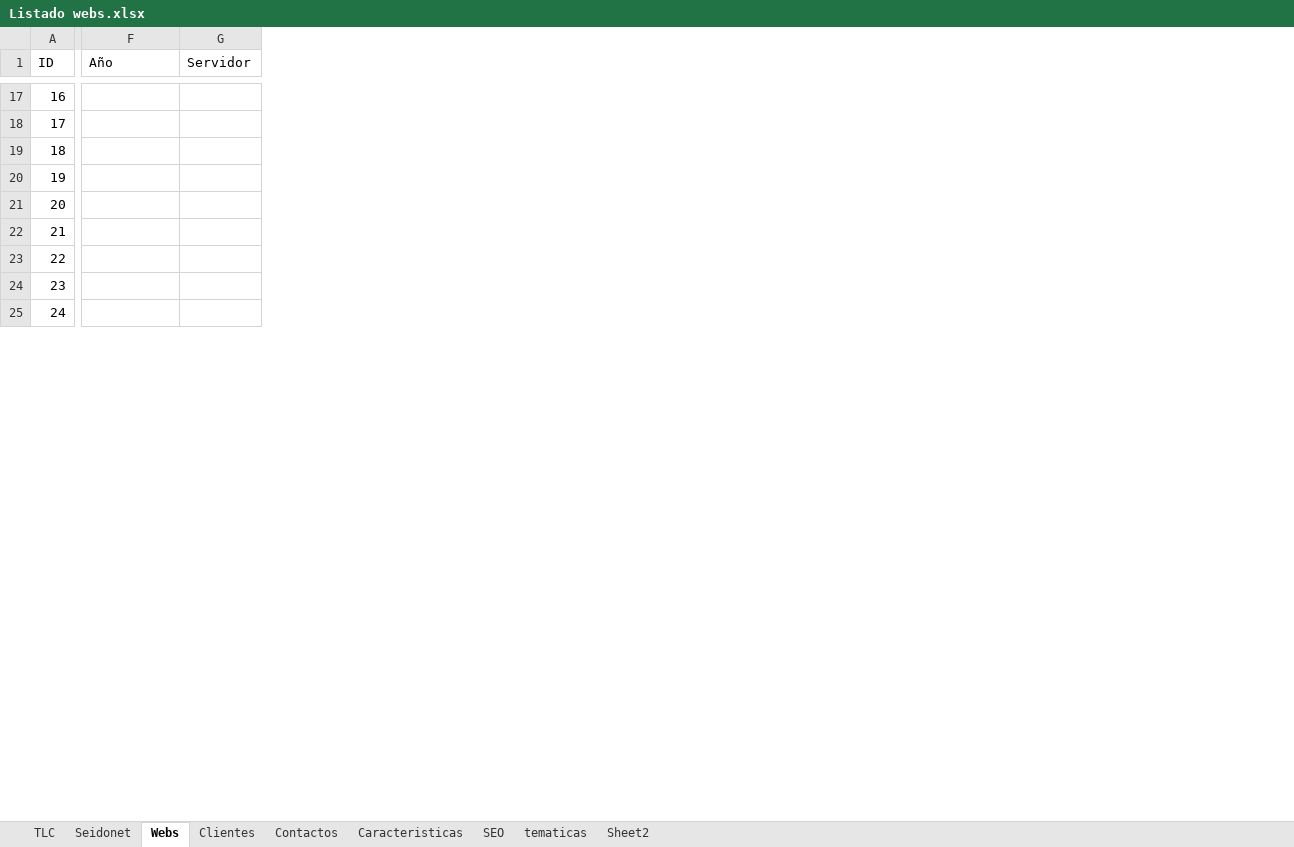
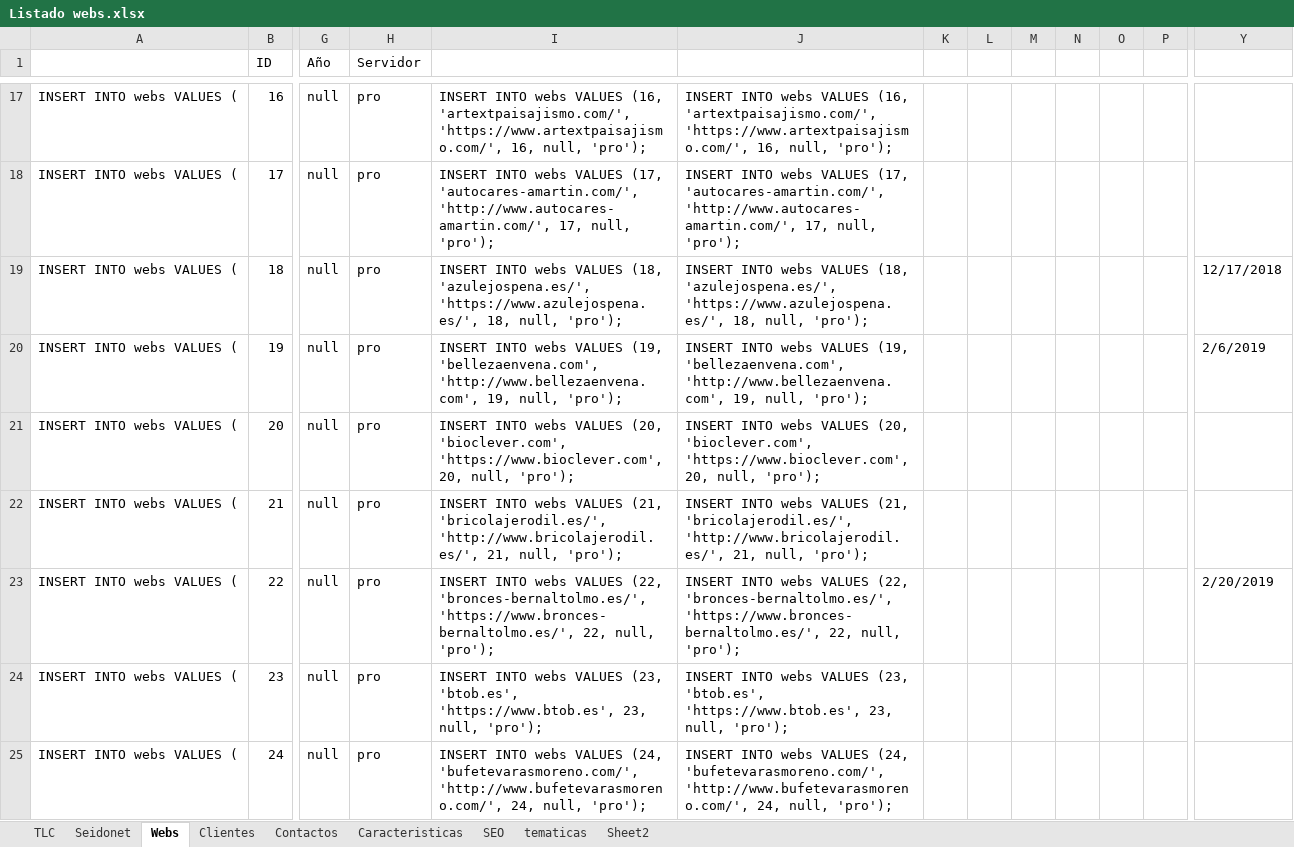
Before and after one commit to raulsan85/tlc, an Excel workbook: Listado webs.xlsx, sheet Webs, drawn as a sheet; only a part is shown, gaps mark what is left out; values as stored, in another font and other column widths than the file's, no cell formats; table styles not drawn; removed rows and columns are numbered as before the commit, all else as after; the diff covers the shown part only; the diff names each change by its address in the sheet, - before the commit and + after, or states it on an @@ line.

```diff
--- a/Listado webs.xlsx (sheet Webs)
+++ b/Listado webs.xlsx (sheet Webs)
+column A, rows 17-25: all INSERT INTO webs VALUES (
+column G (Año), rows 17-25: all null
+column H (Servidor), rows 17-25: all pro
+column I, rows 17-25: INSERT INTO webs VALUES (16, 'artextpaisajismo.com/', 'https://www.artextpaisajismo.com/', 16, null, 'pro'); | INSERT INTO webs VALUES (17, 'autocares-amartin.com/', 'http://www.autocares-amartin.com/', 17, null, 'pro'); | INSERT INTO webs VALUES (18, 'azulejospena.es/', 'https://www.azulejospena.es/', 18, null, 'pro'); | INSERT INTO webs VALUES (19, 'bellezaenvena.com', 'http://www.bellezaenvena.com', 19, null, 'pro'); | INSERT INTO webs VALUES (20, 'bioclever.com', 'https://www.bioclever.com', 20, null, 'pro'); | INSERT INTO webs VALUES (21, 'bricolajerodil.es/', 'http://www.bricolajerodil.es/', 21, null, 'pro'); | INSERT INTO webs VALUES (22, 'bronces-bernaltolmo.es/', 'https://www.bronces-bernaltolmo.es/', 22, null, 'pro'); | INSERT INTO webs VALUES (23, 'btob.es', 'https://www.btob.es', 23, null, 'pro'); | INSERT INTO webs VALUES (24, 'bufetevarasmoreno.com/', 'http://www.bufetevarasmoreno.com/', 24, null, 'pro');
+column J, rows 17-25: INSERT INTO webs VALUES (16, 'artextpaisajismo.com/', 'https://www.artextpaisajismo.com/', 16, null, 'pro'); | INSERT INTO webs VALUES (17, 'autocares-amartin.com/', 'http://www.autocares-amartin.com/', 17, null, 'pro'); | INSERT INTO webs VALUES (18, 'azulejospena.es/', 'https://www.azulejospena.es/', 18, null, 'pro'); | INSERT INTO webs VALUES (19, 'bellezaenvena.com', 'http://www.bellezaenvena.com', 19, null, 'pro'); | INSERT INTO webs VALUES (20, 'bioclever.com', 'https://www.bioclever.com', 20, null, 'pro'); | INSERT INTO webs VALUES (21, 'bricolajerodil.es/', 'http://www.bricolajerodil.es/', 21, null, 'pro'); | INSERT INTO webs VALUES (22, 'bronces-bernaltolmo.es/', 'https://www.bronces-bernaltolmo.es/', 22, null, 'pro'); | INSERT INTO webs VALUES (23, 'btob.es', 'https://www.btob.es', 23, null, 'pro'); | INSERT INTO webs VALUES (24, 'bufetevarasmoreno.com/', 'http://www.bufetevarasmoreno.com/', 24, null, 'pro');
+column K, empty
+column L, empty
+column M, empty
+column N, empty
+column O, empty
+column P, empty
-column G (Servidor), empty
-Y1: Año
+Y1: (empty)
-Y19: (empty)
+Y19: 12/17/2018
-Y20: (empty)
+Y20: 2/6/2019
-Y23: (empty)
+Y23: 2/20/2019
```
Also changed, not shown: 8 added columns and 225 edited cells elsewhere in this sheet, sheet Contactos, cell formats, formulas that keep their value.
